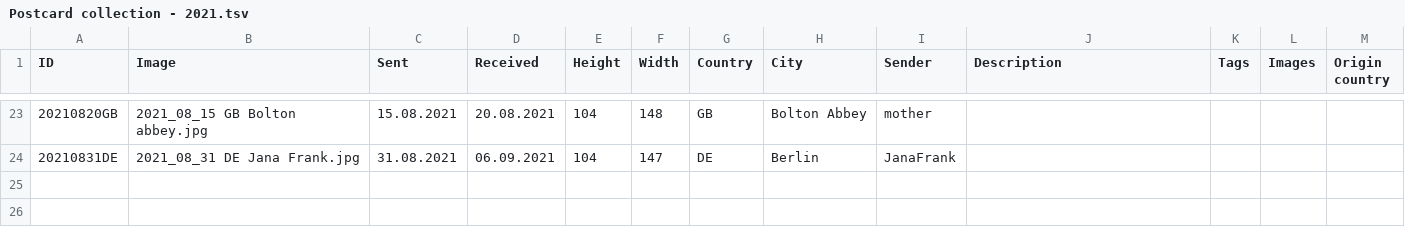
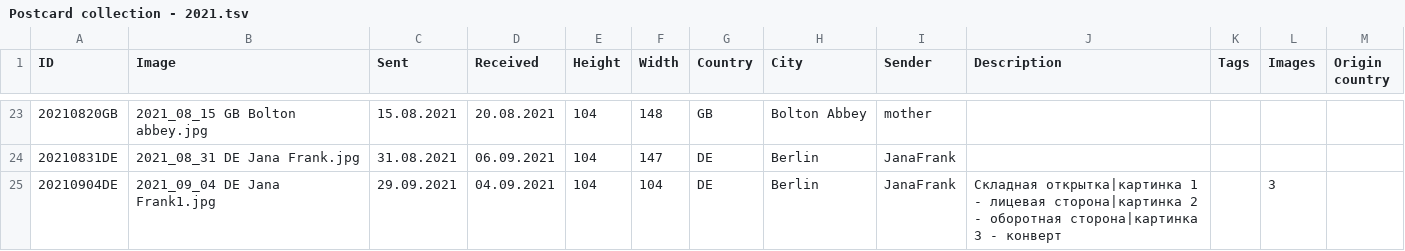
Before and after one commit to KarinaCher/collection, a TSV file: src/main/resources/Postcard collection - 2021.tsv, drawn as a sheet; only a part is shown, gaps mark what is left out; the diff names each change by its address in the sheet, - before the commit and + after, or states it on an @@ line.

```diff
--- a/src/main/resources/Postcard collection - 2021.tsv
+++ b/src/main/resources/Postcard collection - 2021.tsv
+row 25: 20210904DE | 2021_09_04 DE Jana Frank1.jpg | 29.09.2021 | 04.09.2021 | 104 | 104 | DE | Berlin | JanaFrank | Складная открытка|картинка 1 - лицевая сторона|картинка 2 - оборотная сторона|картинка 3 - конверт |  | 3
```
Also changed, not shown: 3 other files.
